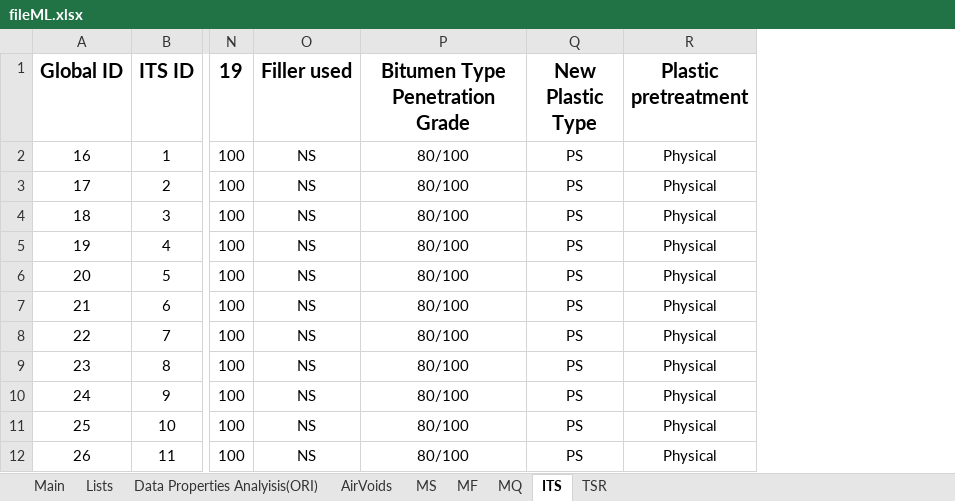
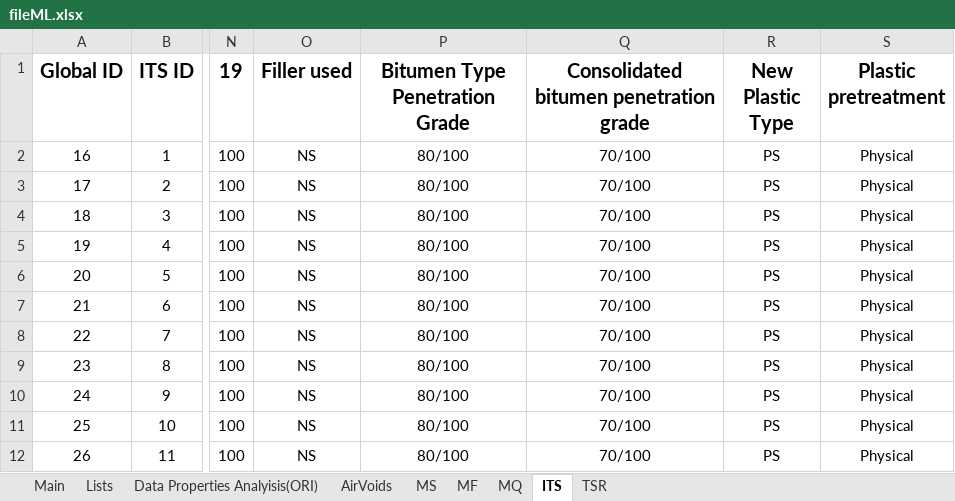
Before and after one commit to cavs1010/asphalt, an Excel workbook: fileML.xlsx, sheet ITS, drawn as a sheet; only a part is shown, gaps mark what is left out; values as stored, in another font and other column widths than the file's, no borders; the diff names each change by its address in the sheet, - before the commit and + after, or states it on an @@ line.

```diff
--- a/fileML.xlsx (sheet ITS)
+++ b/fileML.xlsx (sheet ITS)
+column Q, rows 1-12: Consolidated bitumen penetration grade | 70/100 | 70/100 | 70/100 | 70/100 | 70/100 | 70/100 | 70/100 | 70/100 | 70/100 | 70/100 | 70/100
```
Also changed, not shown: sheet Data Properties Analyisis(ORI), sheet AirVoids, sheet TSR, sheet MF, sheet MS, hidden cells, 1 other file.
